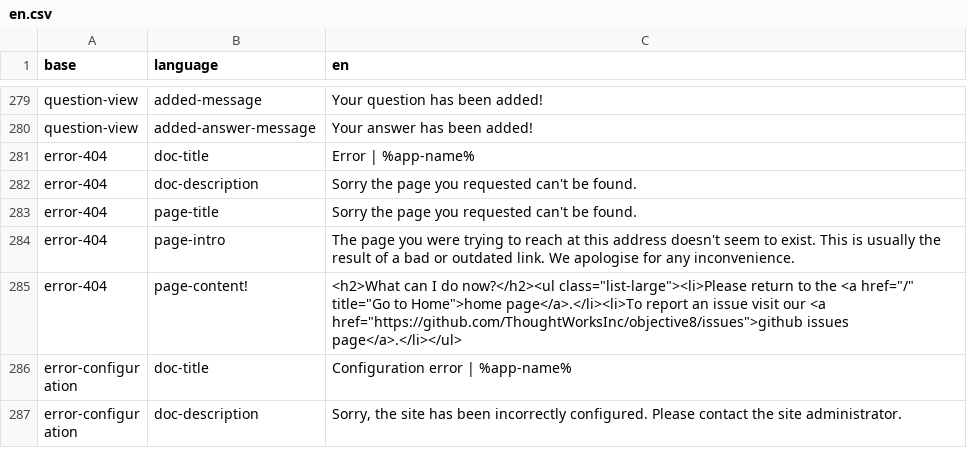
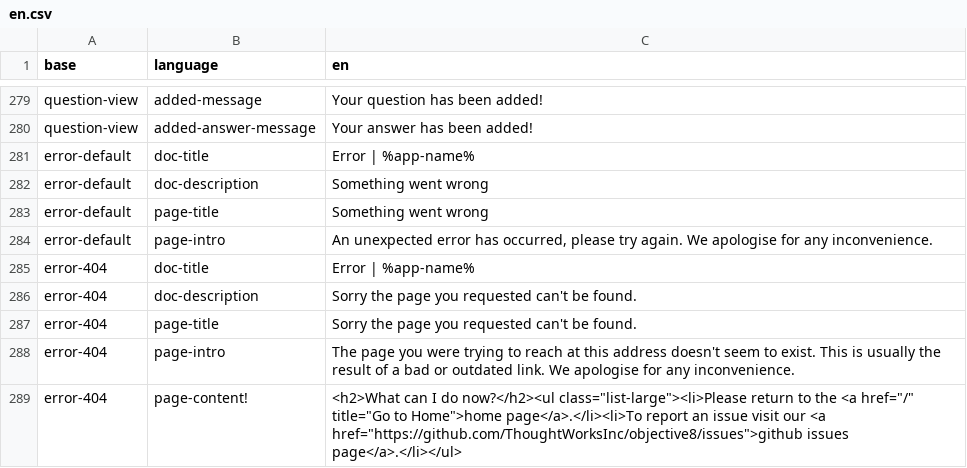
Before and after one commit to ThoughtWorksInc/objective8, a CSV file: resources/translations/en.csv, drawn as a sheet; only a part is shown, gaps mark what is left out; the shorter side is filled out with more unchanged rows; the diff names each change by its address in the sheet, - before the commit and + after, or states it on an @@ line.

Commit message:
AW + FM | 334 | new error page for when login via facebook fails

```diff
--- a/resources/translations/en.csv
+++ b/resources/translations/en.csv
+row 281: error-default | doc-title | Error | %app-name%
+row 282: error-default | doc-description | Something went wrong
+row 283: error-default | page-title | Something went wrong
+row 284: error-default | page-intro | An unexpected error has occurred, please try again. We apologise for any inconvenience.
```
Also changed, not shown: resources/translations/es.csv, 5 other files.
